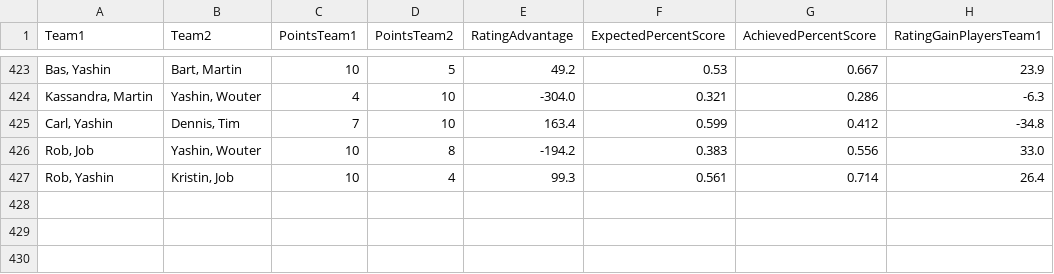
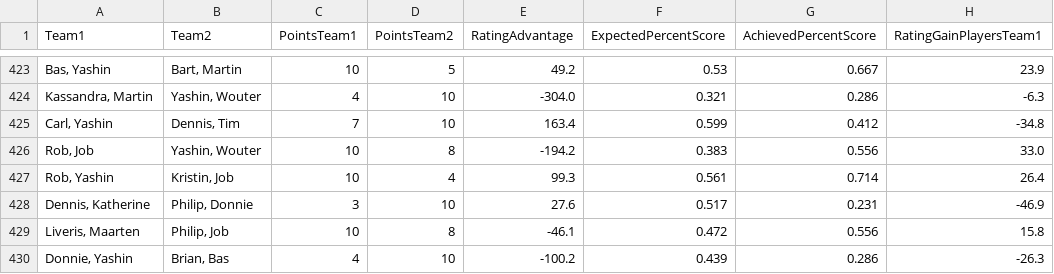
Before and after one commit to BartvonMeijenfeldt/fussball_rankings, a CSV file: calculations.csv, drawn as a sheet; only a part is shown, gaps mark what is left out.

```diff
--- a/calculations.csv
+++ b/calculations.csv
@@ -427 +427,4 @@ Team1,Team2,PointsTeam1,PointsTeam2,RatingAdvantage,ExpectedPercentScore,Achieve
 "Rob, Yashin","Kristin, Job",10,4,99.3,0.561,0.714,26.4
+"Dennis, Katherine","Philip, Donnie",3,10,27.6,0.517,0.231,-46.9
+"Liveris, Maarten","Philip, Job",10,8,-46.1,0.472,0.556,15.8
+"Donnie, Yashin","Brian, Bas",4,10,-100.2,0.439,0.286,-26.3
```
Also changed, not shown: beta_ratings.csv, results_table_football.csv, 1 other file.
